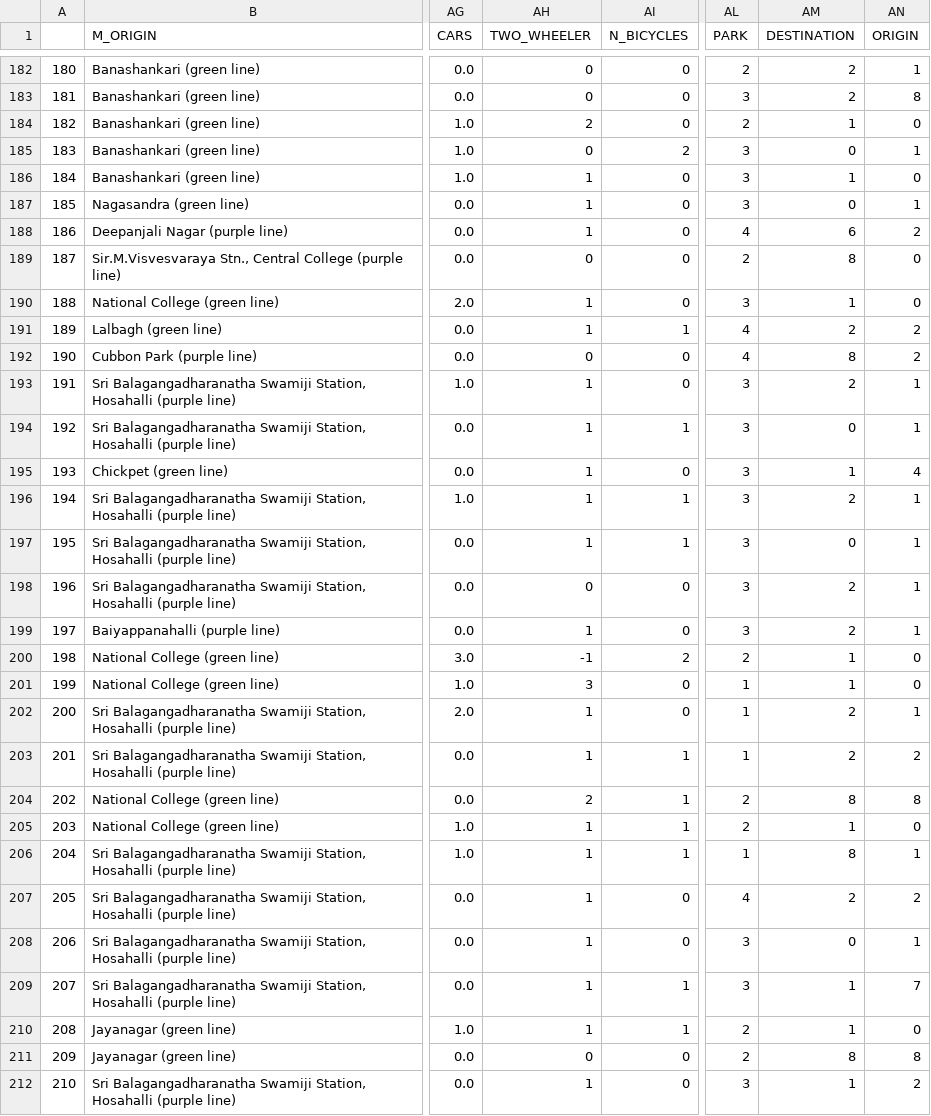
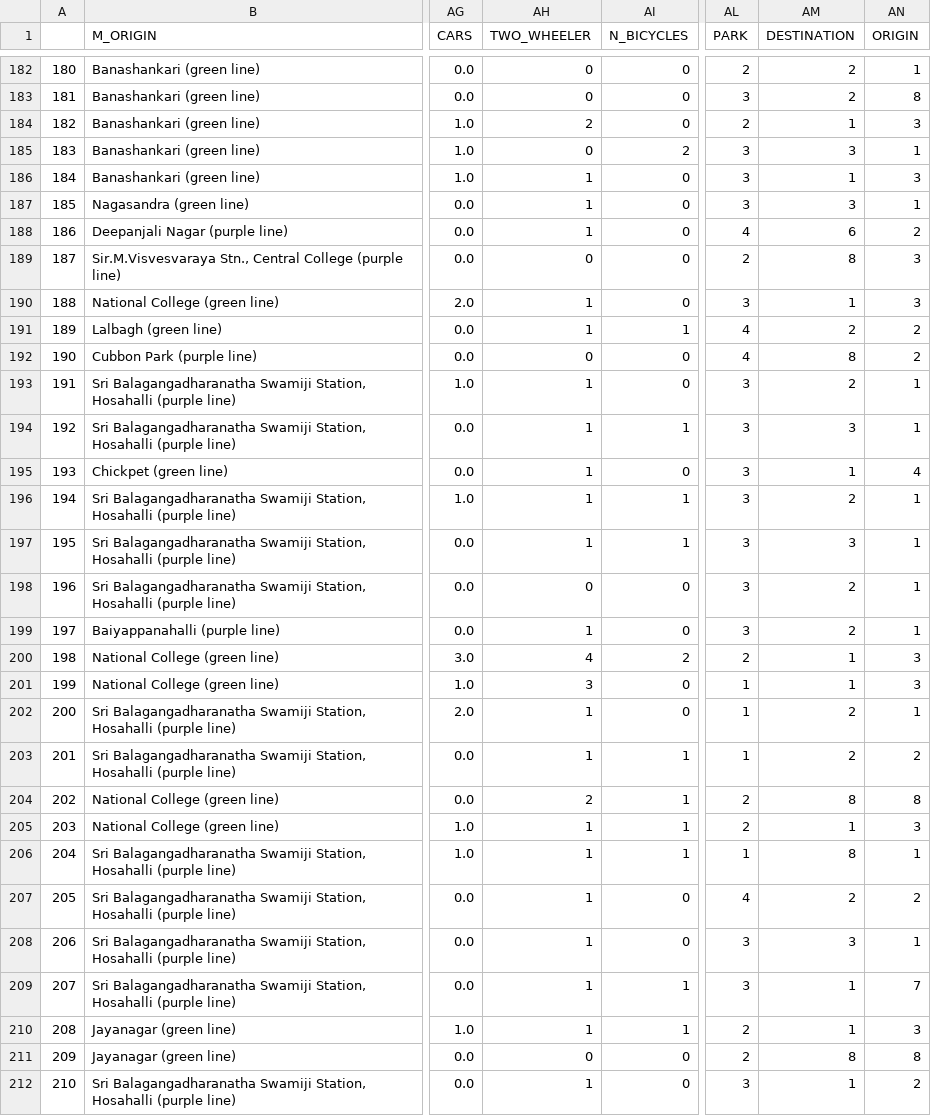
Before and after one commit to Gavaskar24/Metro, a CSV file: outputfile_3.csv, drawn as a sheet; only a part is shown, gaps mark what is left out; the diff covers the shown part only; the diff names each change by its address in the sheet, - before the commit and + after, or states it on an @@ line.

Commit message:
More updates on visualization
Note: Parking columns are not properly enumerated in data design sheet. Please check again.

```diff
--- a/outputfile_3.csv
+++ b/outputfile_3.csv
-AN184 (ORIGIN): 0
+AN184 (ORIGIN): 3
-AM185 (DESTINATION): 0
+AM185 (DESTINATION): 3
-AN186 (ORIGIN): 0
+AN186 (ORIGIN): 3
-AM187 (DESTINATION): 0
+AM187 (DESTINATION): 3
-AN189:AN190 (ORIGIN): 0
+AN189:AN190 (ORIGIN): 3
-AM194 (DESTINATION): 0
+AM194 (DESTINATION): 3
-AM197 (DESTINATION): 0
+AM197 (DESTINATION): 3
-AH200 (TWO_WHEELER): -1
+AH200 (TWO_WHEELER): 4
-AN200:AN201 (ORIGIN): 0
+AN200:AN201 (ORIGIN): 3
-AN205 (ORIGIN): 0
+AN205 (ORIGIN): 3
-AM208 (DESTINATION): 0
+AM208 (DESTINATION): 3
-AN210 (ORIGIN): 0
+AN210 (ORIGIN): 3
```
Also changed, not shown: 146 edited cells elsewhere in this file, outputfile_2.csv, 11 other files.
